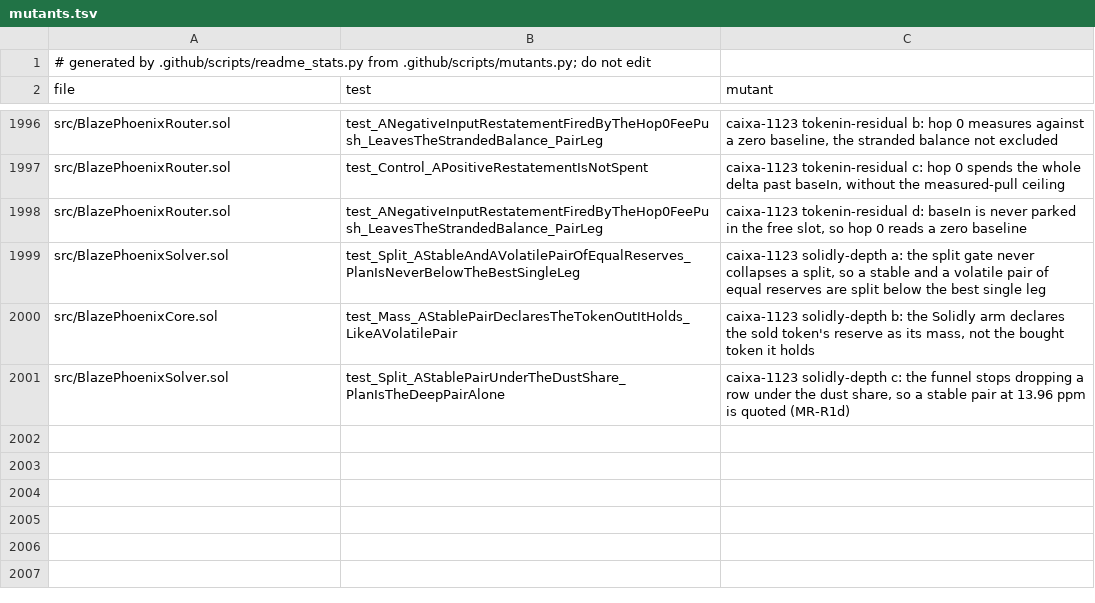
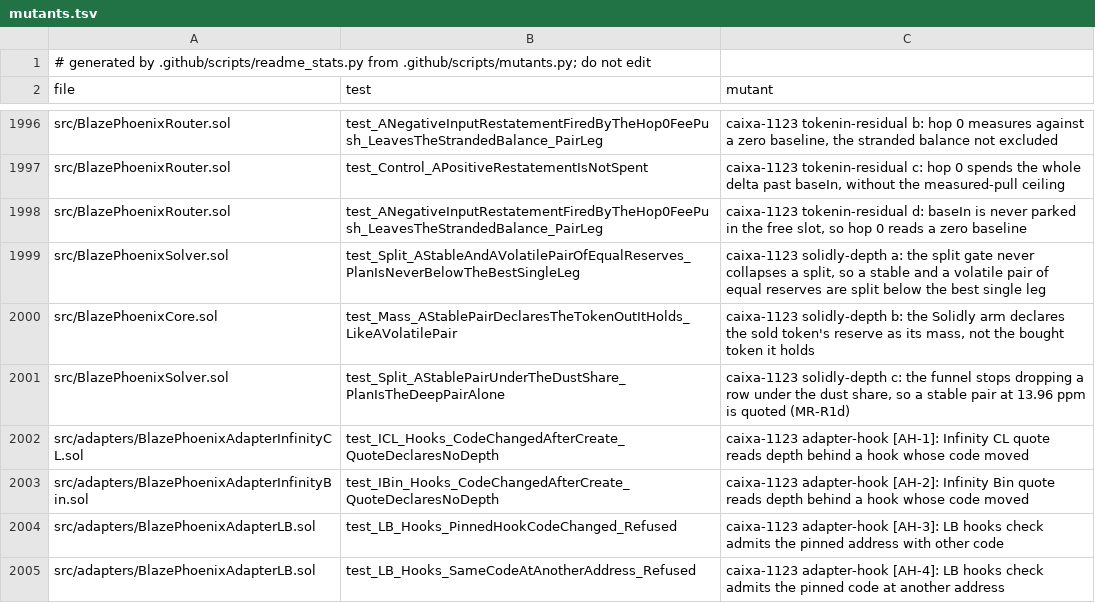
Before and after one commit to blazephoenixxyz-crypto/Blaze-Phoenix-Dex, a TSV file: docs/assurance/mutants.tsv, drawn as a sheet; only a part is shown, gaps mark what is left out; the diff names each change by its address in the sheet, - before the commit and + after, or states it on an @@ line.

```diff
--- a/docs/assurance/mutants.tsv
+++ b/docs/assurance/mutants.tsv
+row 2002: src/adapters/BlazePhoenixAdapterInfinityCL.sol | test_ICL_Hooks_CodeChangedAfterCreate_QuoteDeclaresNoDepth | caixa-1123 adapter-hook [AH-1]: Infinity CL quote reads depth behind a hook whose code moved
+row 2003: src/adapters/BlazePhoenixAdapterInfinityBin.sol | test_IBin_Hooks_CodeChangedAfterCreate_QuoteDeclaresNoDepth | caixa-1123 adapter-hook [AH-2]: Infinity Bin quote reads depth behind a hook whose code moved
+row 2004: src/adapters/BlazePhoenixAdapterLB.sol | test_LB_Hooks_PinnedHookCodeChanged_Refused | caixa-1123 adapter-hook [AH-3]: LB hooks check admits the pinned address with other code
+row 2005: src/adapters/BlazePhoenixAdapterLB.sol | test_LB_Hooks_SameCodeAtAnotherAddress_Refused | caixa-1123 adapter-hook [AH-4]: LB hooks check admits the pinned code at another address
```
Also changed, not shown: 14 other files.
